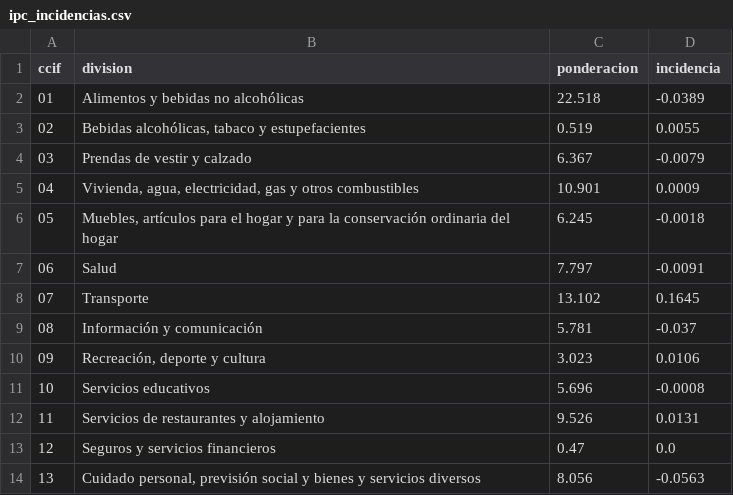
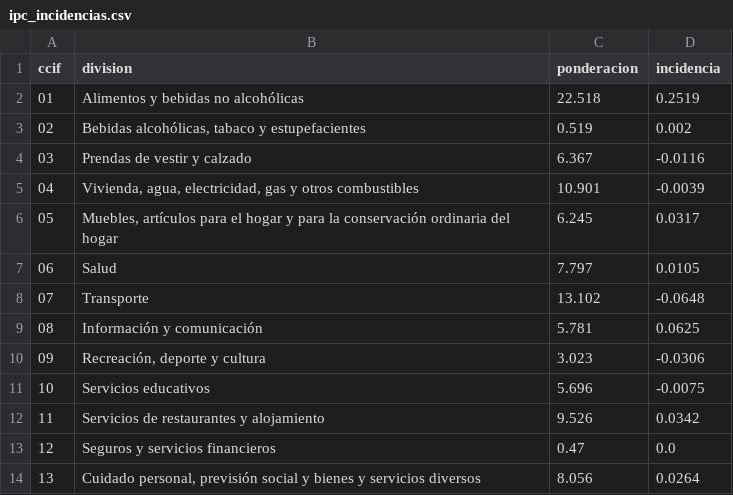
Before and after one commit to bg-riesgo-macro/bg-riesgo-macro.github.io, a CSV file: src/data/ipc_incidencias.csv, drawn as a sheet.

```diff
--- a/src/data/ipc_incidencias.csv
+++ b/src/data/ipc_incidencias.csv
@@ -1,14 +1,14 @@
 ccif,division,ponderacion,incidencia
-01,Alimentos y bebidas no alcohólicas,22.518,-0.0389
-02,"Bebidas alcohólicas, tabaco y estupefacientes",0.519,0.0055
-03,Prendas de vestir y calzado,6.367,-0.0079
-04,"Vivienda, agua, electricidad, gas y otros combustibles",10.901,0.0009
-05,"Muebles, artículos para el hogar y para la conservación ordinaria del hogar",6.245,-0.0018
-06,Salud,7.797,-0.0091
-07,Transporte,13.102,0.1645
-08,Información y comunicación,5.781,-0.037
-09,"Recreación, deporte y cultura",3.023,0.0106
-10,Servicios educativos,5.696,-0.0008
-11,Servicios de restaurantes y alojamiento,9.526,0.0131
+01,Alimentos y bebidas no alcohólicas,22.518,0.2519
+02,"Bebidas alcohólicas, tabaco y estupefacientes",0.519,0.002
+03,Prendas de vestir y calzado,6.367,-0.0116
+04,"Vivienda, agua, electricidad, gas y otros combustibles",10.901,-0.0039
+05,"Muebles, artículos para el hogar y para la conservación ordinaria del hogar",6.245,0.0317
+06,Salud,7.797,0.0105
+07,Transporte,13.102,-0.0648
+08,Información y comunicación,5.781,0.0625
+09,"Recreación, deporte y cultura",3.023,-0.0306
+10,Servicios educativos,5.696,-0.0075
+11,Servicios de restaurantes y alojamiento,9.526,0.0342
 12,Seguros y servicios financieros,0.47,0.0
-13,"Cuidado personal, previsión social y bienes y servicios diversos",8.056,-0.0563
+13,"Cuidado personal, previsión social y bienes y servicios diversos",8.056,0.0264
```
Also changed, not shown: src/data/exportaciones.csv, src/data/importaciones.csv, 23 other files.
